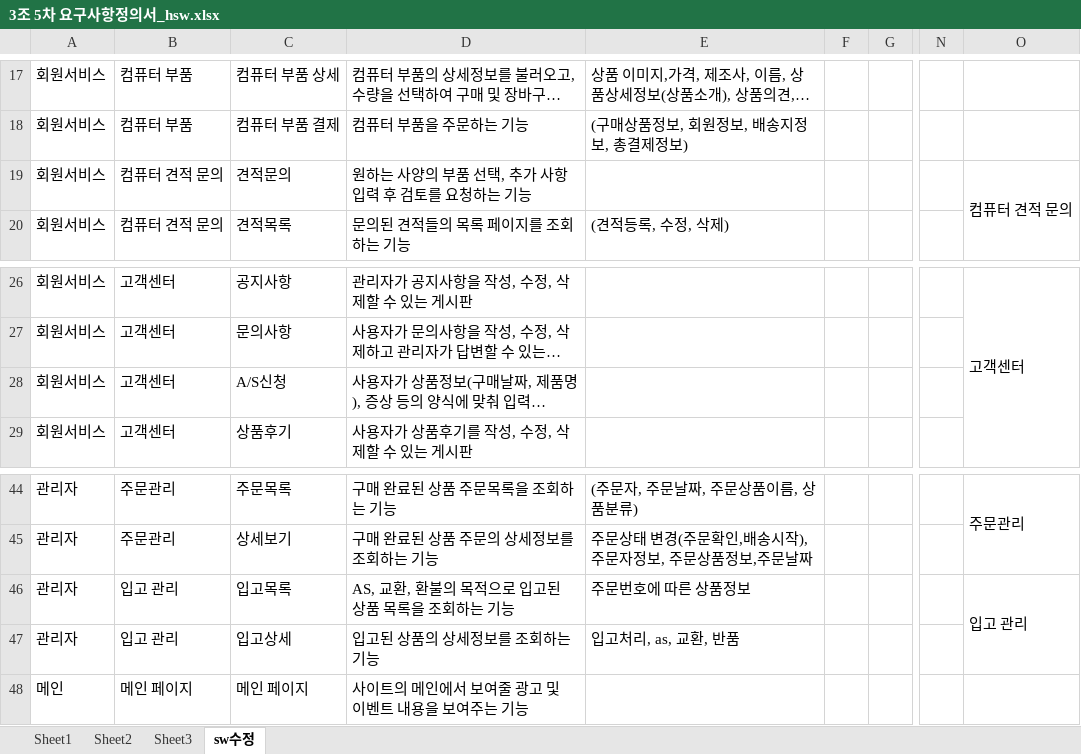
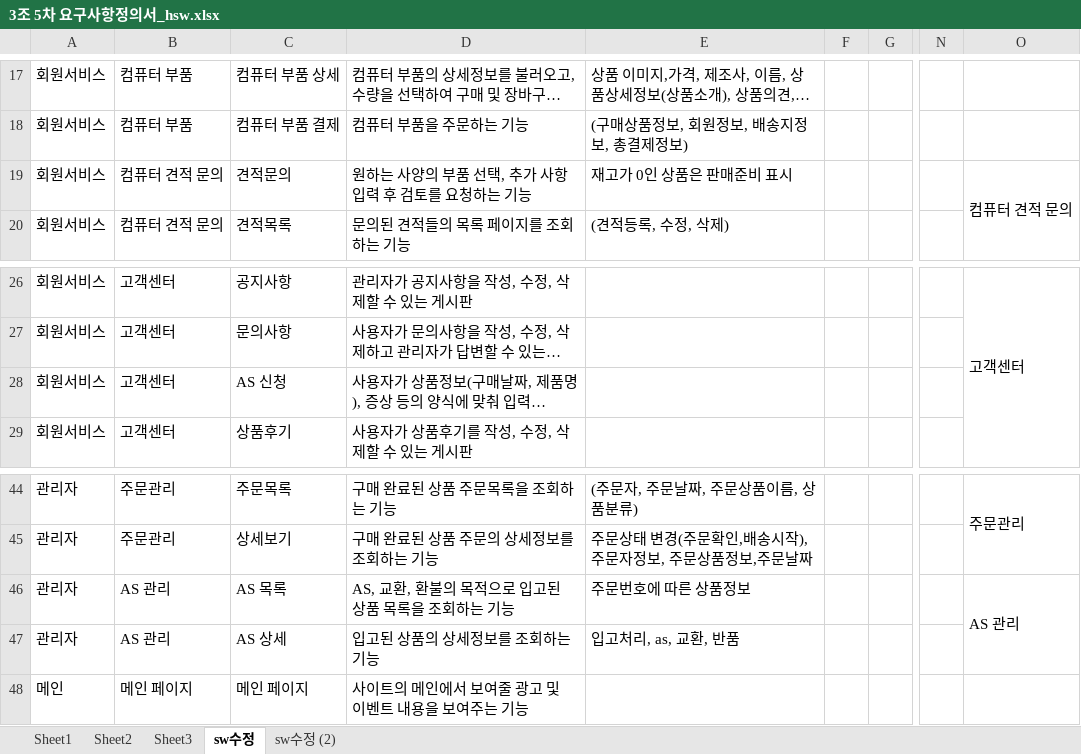
Before and after one commit to hhsw07/ezen-academy-projects, an Excel workbook: WebContent/발표/3조 5차 요구사항정의서_hsw.xlsx, sheet sw수정, drawn as a sheet; only a part is shown, gaps mark what is left out; long unchanged cells end in …; values as stored, in another font and other column widths than the file's, no cell formats; charts and pictures not drawn; the diff names each change by its address in the sheet, - before the commit and + after, or states it on an @@ line.

```diff
--- a/WebContent/발표/3조 5차 요구사항정의서_hsw.xlsx (sheet sw수정)
+++ b/WebContent/발표/3조 5차 요구사항정의서_hsw.xlsx (sheet sw수정)
+sheet tab: sw수정 (2)
-E19: (empty)
+E19: 재고가 0인 상품은 판매준비 표시
-C28: A/S신청
+C28: AS 신청
-B46:B47: 입고 관리
+B46:B47: AS 관리
-C46: 입고목록
+C46: AS 목록
-O46: 입고 관리
+O46: AS 관리
-C47: 입고상세
+C47: AS 상세
```
Also changed, not shown: cell formats, charts or pictures.
